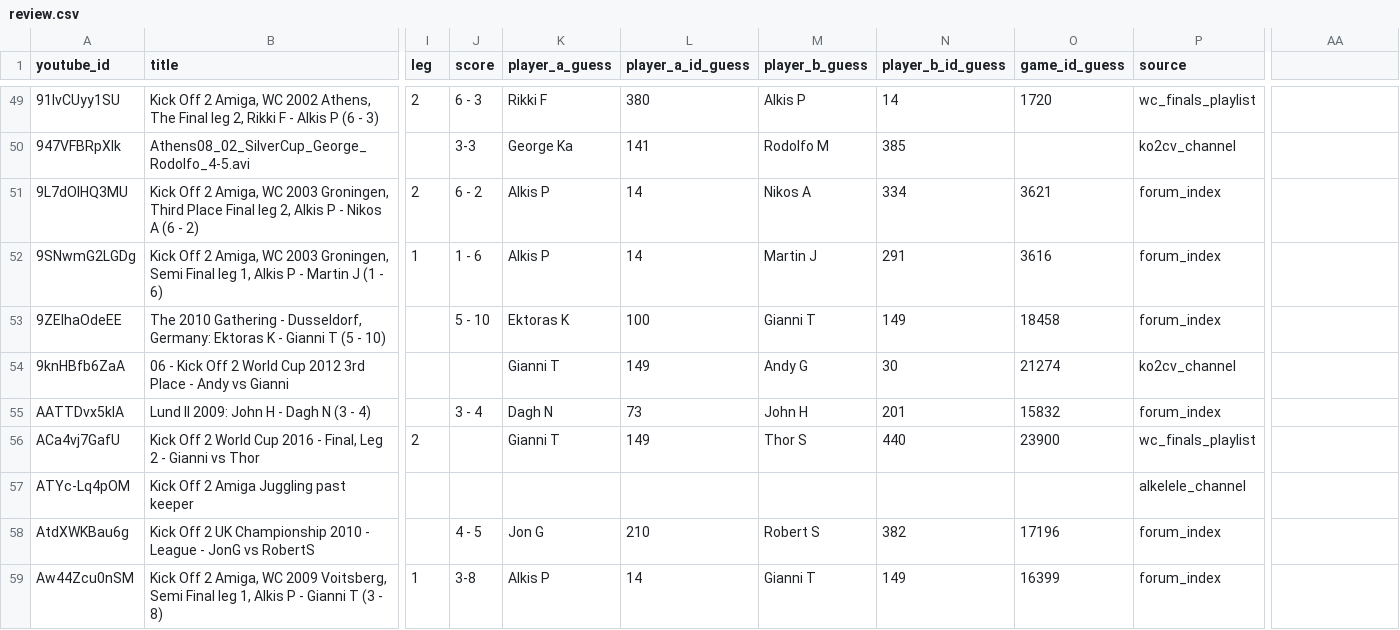
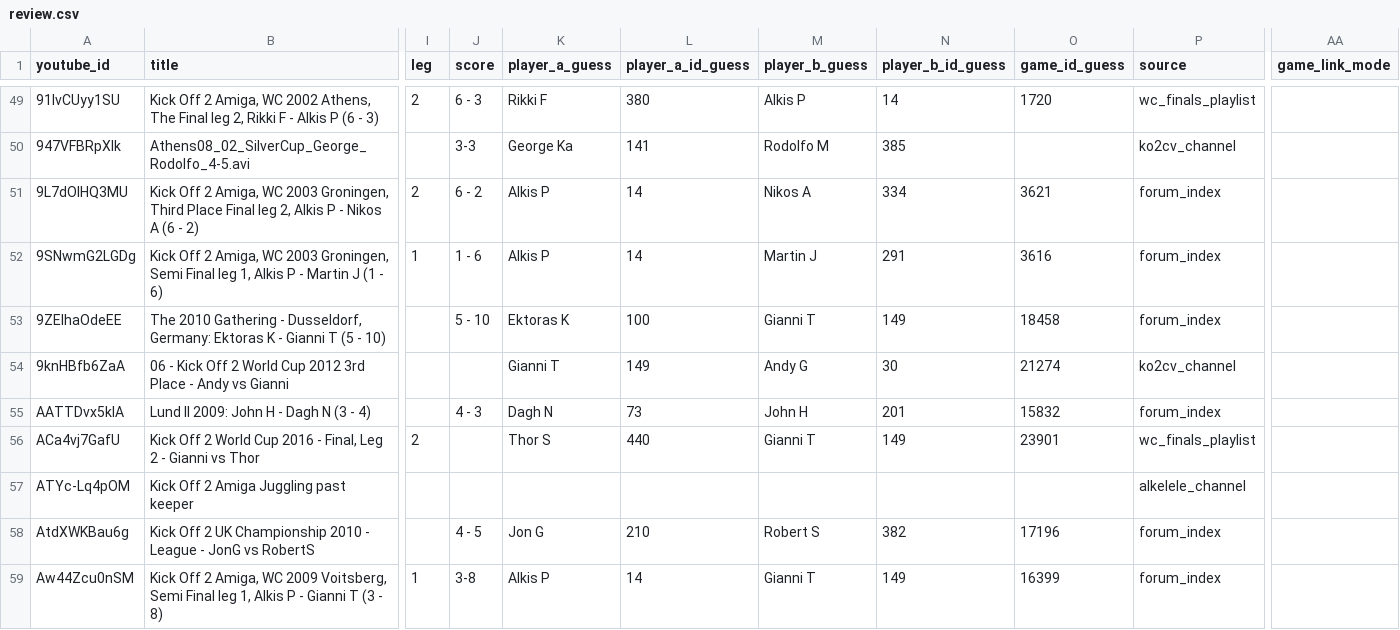
Before and after one commit to DaghN/ratings.kickoff2, a CSV file: data/amiga/tournament_videos/review.csv, drawn as a sheet; only a part is shown, gaps mark what is left out; the diff covers the shown part only; the diff names each change by its address in the sheet, - before the commit and + after, or states it on an @@ line.

```diff
--- a/data/amiga/tournament_videos/review.csv
+++ b/data/amiga/tournament_videos/review.csv
-AA1: (empty)
+AA1: game_link_mode
-J55 (score): 3 - 4
+J55 (score): 4 - 3
-K56 (player_a_guess): Gianni T
+K56 (player_a_guess): Thor S
-L56 (player_a_id_guess): 149
+L56 (player_a_id_guess): 440
-M56 (player_b_guess): Thor S
+M56 (player_b_guess): Gianni T
-N56 (player_b_id_guess): 440
+N56 (player_b_id_guess): 149
-O56 (game_id_guess): 23900
+O56 (game_id_guess): 23901
```
Also changed, not shown: 59 edited cells elsewhere in this file, site/public_html/data/amiga/tournament_videos/review.csv, 44 other files.
